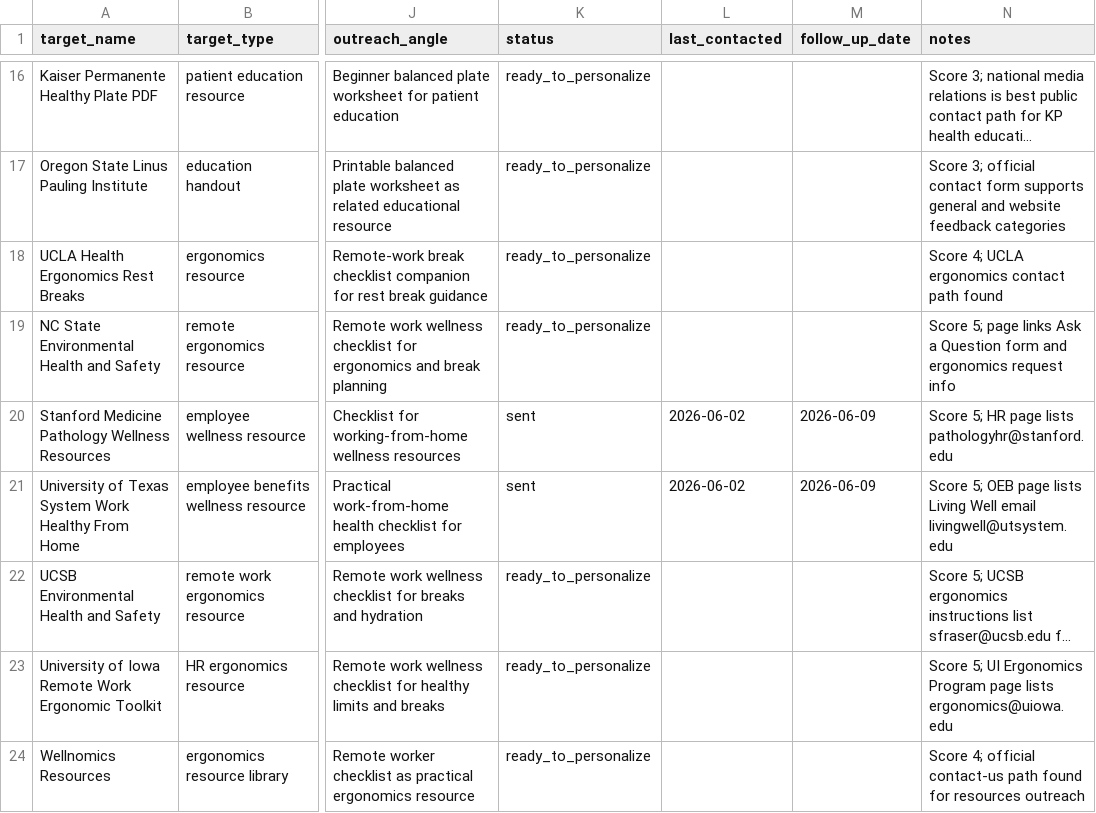
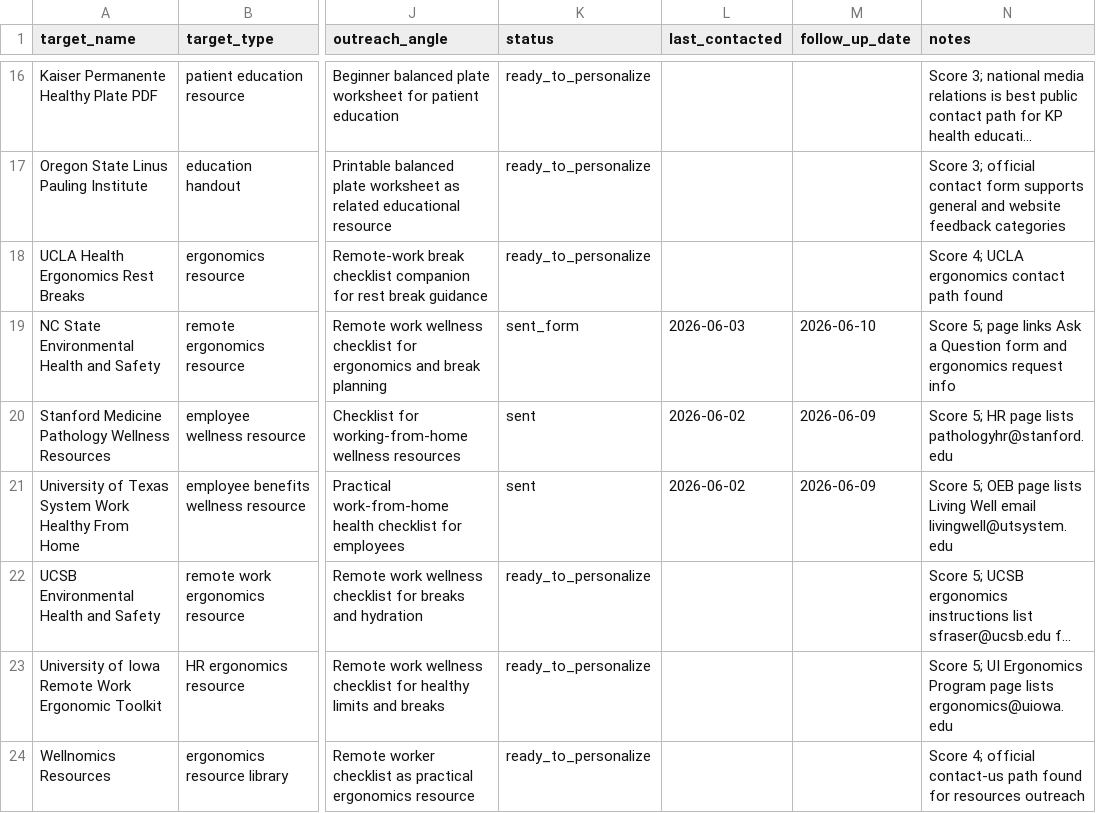
Before and after one commit to naimprince010-ship-it/vitalbloom.blog, a CSV file: content-plan/outreach/vitalbloom-backlink-target-tracker.csv, drawn as a sheet; only a part is shown, gaps mark what is left out; long unchanged cells end in …; the diff names each change by its address in the sheet, - before the commit and + after, or states it on an @@ line.

Commit message:
Track NC State outreach form submission

```diff
--- a/content-plan/outreach/vitalbloom-backlink-target-tracker.csv
+++ b/content-plan/outreach/vitalbloom-backlink-target-tracker.csv
-K19 (status): ready_to_personalize
+K19 (status): sent_form
-L19 (last_contacted): (empty)
+L19 (last_contacted): 2026-06-03
-M19 (follow_up_date): (empty)
+M19 (follow_up_date): 2026-06-10
```
